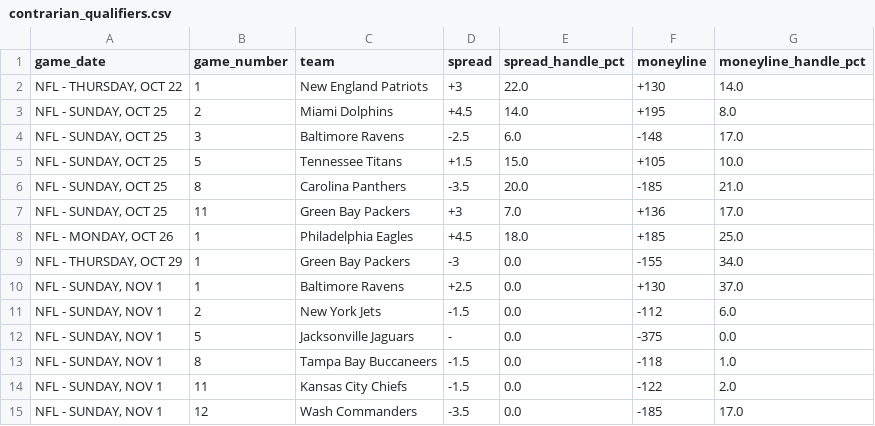
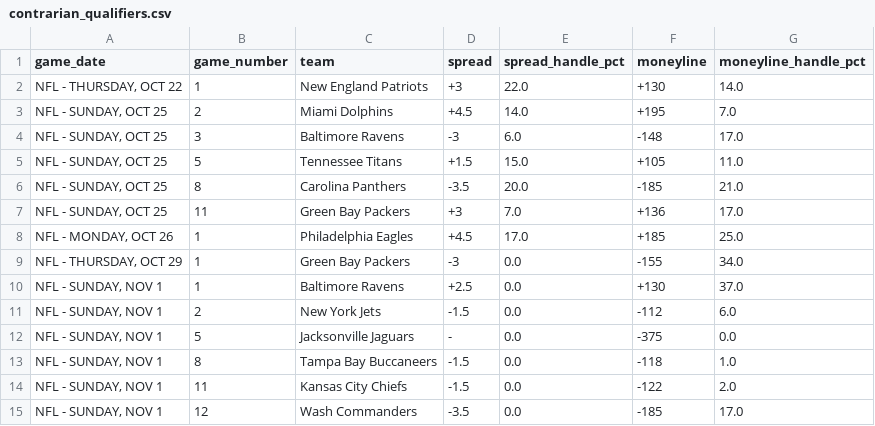
Before and after one commit to nevdesh/nfl-contrarian-dashboard, a CSV file: data/contrarian_qualifiers.csv, drawn as a sheet.

```diff
--- a/data/contrarian_qualifiers.csv
+++ b/data/contrarian_qualifiers.csv
@@ -2,8 +2,8 @@ game_date,game_number,team,spread,spread_handle_pct,moneyline,moneyline_handle_p
 "NFL - THURSDAY, OCT 22",1,New England Patriots,+3,22.0,+130,14.0
-"NFL - SUNDAY, OCT 25",2,Miami Dolphins,+4.5,14.0,+195,8.0
-"NFL - SUNDAY, OCT 25",3,Baltimore Ravens,-2.5,6.0,-148,17.0
-"NFL - SUNDAY, OCT 25",5,Tennessee Titans,+1.5,15.0,+105,10.0
+"NFL - SUNDAY, OCT 25",2,Miami Dolphins,+4.5,14.0,+195,7.0
+"NFL - SUNDAY, OCT 25",3,Baltimore Ravens,-3,6.0,-148,17.0
+"NFL - SUNDAY, OCT 25",5,Tennessee Titans,+1.5,15.0,+105,11.0
 "NFL - SUNDAY, OCT 25",8,Carolina Panthers,-3.5,20.0,-185,21.0
 "NFL - SUNDAY, OCT 25",11,Green Bay Packers,+3,7.0,+136,17.0
-"NFL - MONDAY, OCT 26",1,Philadelphia Eagles,+4.5,18.0,+185,25.0
+"NFL - MONDAY, OCT 26",1,Philadelphia Eagles,+4.5,17.0,+185,25.0
 "NFL - THURSDAY, OCT 29",1,Green Bay Packers,-3,0.0,-155,34.0
```
Also changed, not shown: 1 other file.
